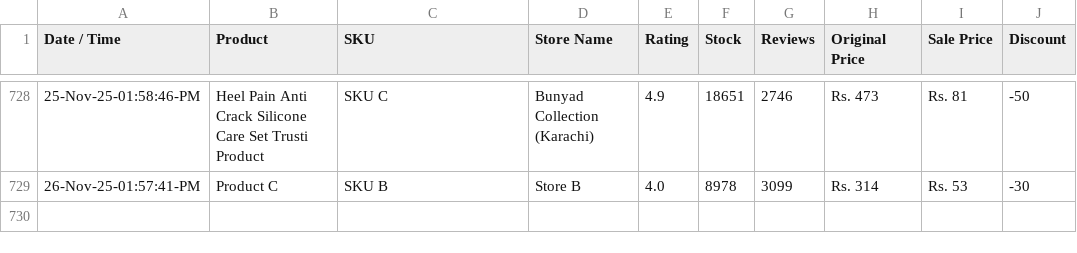
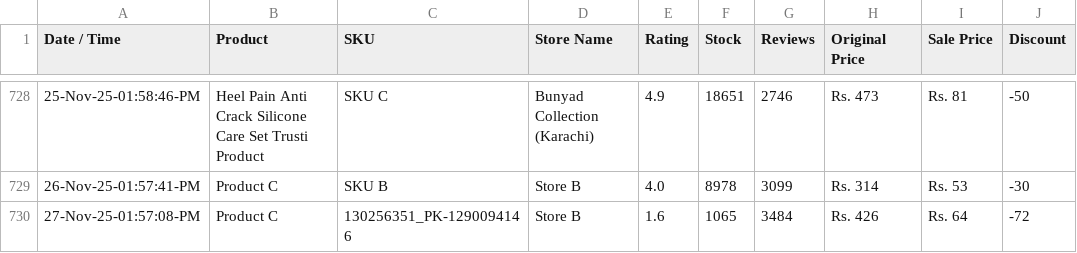
Before and after one commit to shafqatjan/amp-actionable-emails, a CSV file: data.csv, drawn as a sheet; only a part is shown, gaps mark what is left out.

Commit message:
27-Nov-25-01:57:08:PM

```diff
--- a/data.csv
+++ b/data.csv
@@ -729 +729,2 @@ Date / Time,Product,SKU,Store Name,Rating,Stock,Reviews,Original Price,Sale Pric
 26-Nov-25-01:57:41-PM,Product C,SKU B,Store B,4.0,8978,3099,Rs. 314,Rs. 53,-30
+27-Nov-25-01:57:08-PM,Product C,130256351_PK-1290094146,Store B,1.6,1065,3484,Rs. 426,Rs. 64,-72
```
